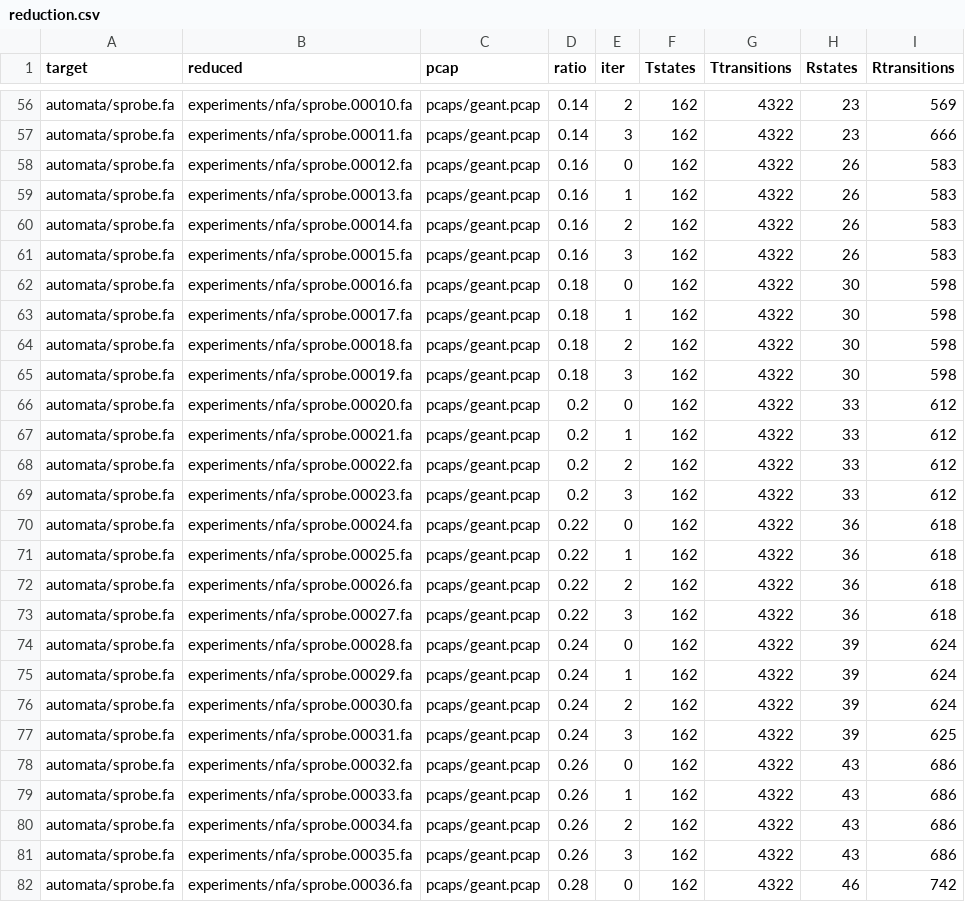
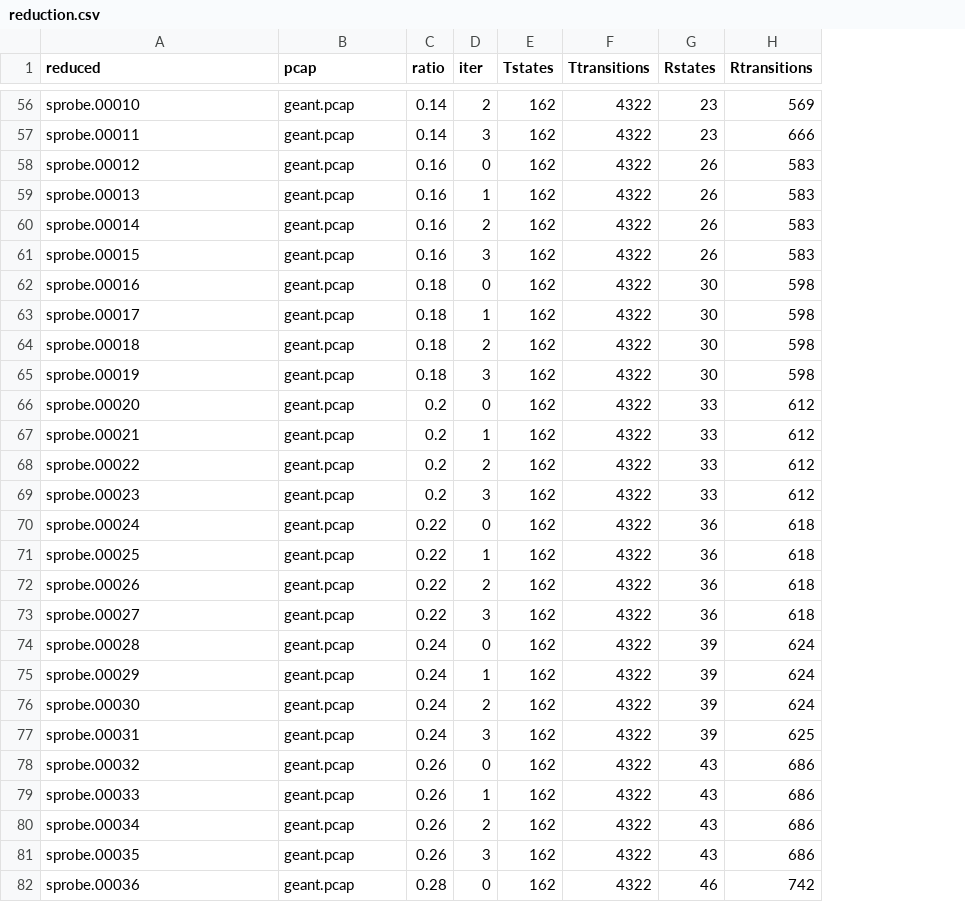
Before and after one commit to jsemric/ahofa, a CSV file: experiments/reduction.csv, drawn as a sheet; only a part is shown, gaps mark what is left out; removed rows and columns are numbered as before the commit, all else as after; the diff covers the shown part only; the diff names each change by its address in the sheet, - before the commit and + after, or states it on an @@ line.

```diff
--- a/experiments/reduction.csv
+++ b/experiments/reduction.csv
-column A (target), rows 56-82: all automata/sprobe.fa
-A56 (reduced): experiments/nfa/sprobe.00010.fa
+A56 (reduced): sprobe.00010
-B56:B82 (pcap): pcaps/geant.pcap
+B56:B82 (pcap): geant.pcap
-A57 (reduced): experiments/nfa/sprobe.00011.fa
+A57 (reduced): sprobe.00011
-A58 (reduced): experiments/nfa/sprobe.00012.fa
+A58 (reduced): sprobe.00012
-A59 (reduced): experiments/nfa/sprobe.00013.fa
+A59 (reduced): sprobe.00013
-A60 (reduced): experiments/nfa/sprobe.00014.fa
+A60 (reduced): sprobe.00014
-A61 (reduced): experiments/nfa/sprobe.00015.fa
+A61 (reduced): sprobe.00015
-A62 (reduced): experiments/nfa/sprobe.00016.fa
+A62 (reduced): sprobe.00016
-A63 (reduced): experiments/nfa/sprobe.00017.fa
+A63 (reduced): sprobe.00017
-A64 (reduced): experiments/nfa/sprobe.00018.fa
+A64 (reduced): sprobe.00018
-A65 (reduced): experiments/nfa/sprobe.00019.fa
+A65 (reduced): sprobe.00019
-A66 (reduced): experiments/nfa/sprobe.00020.fa
+A66 (reduced): sprobe.00020
-A67 (reduced): experiments/nfa/sprobe.00021.fa
+A67 (reduced): sprobe.00021
-A68 (reduced): experiments/nfa/sprobe.00022.fa
+A68 (reduced): sprobe.00022
-A69 (reduced): experiments/nfa/sprobe.00023.fa
+A69 (reduced): sprobe.00023
-A70 (reduced): experiments/nfa/sprobe.00024.fa
+A70 (reduced): sprobe.00024
-A71 (reduced): experiments/nfa/sprobe.00025.fa
+A71 (reduced): sprobe.00025
-A72 (reduced): experiments/nfa/sprobe.00026.fa
+A72 (reduced): sprobe.00026
-A73 (reduced): experiments/nfa/sprobe.00027.fa
+A73 (reduced): sprobe.00027
-A74 (reduced): experiments/nfa/sprobe.00028.fa
+A74 (reduced): sprobe.00028
-A75 (reduced): experiments/nfa/sprobe.00029.fa
+A75 (reduced): sprobe.00029
-A76 (reduced): experiments/nfa/sprobe.00030.fa
+A76 (reduced): sprobe.00030
-A77 (reduced): experiments/nfa/sprobe.00031.fa
+A77 (reduced): sprobe.00031
-A78 (reduced): experiments/nfa/sprobe.00032.fa
+A78 (reduced): sprobe.00032
-A79 (reduced): experiments/nfa/sprobe.00033.fa
+A79 (reduced): sprobe.00033
-A80 (reduced): experiments/nfa/sprobe.00034.fa
+A80 (reduced): sprobe.00034
-A81 (reduced): experiments/nfa/sprobe.00035.fa
+A81 (reduced): sprobe.00035
-A82 (reduced): experiments/nfa/sprobe.00036.fa
+A82 (reduced): sprobe.00036
```
Also changed, not shown: 122 edited cells elsewhere in this file, 4 other files.
